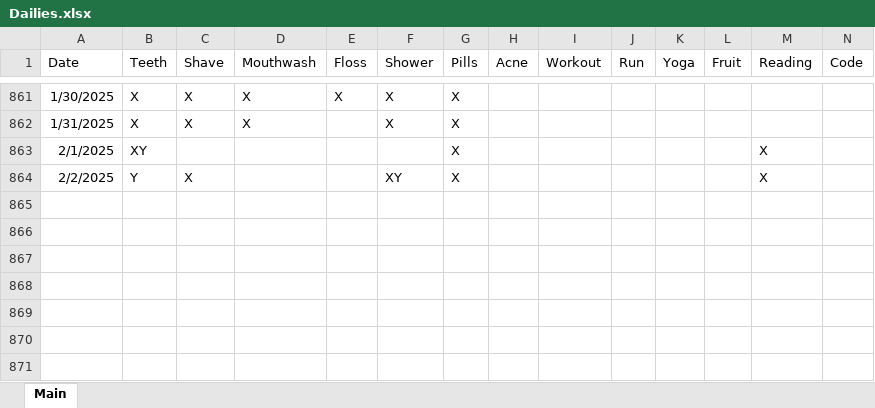
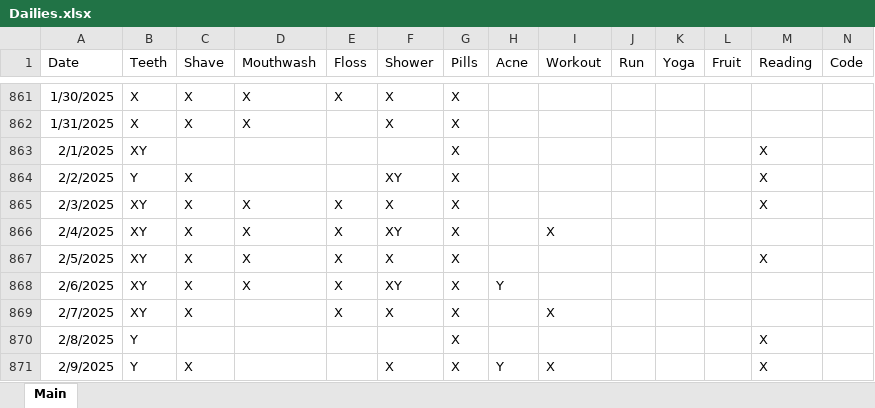
Before and after one commit to Ryan-Iacovone/Dailies, an Excel workbook: Data/Dailies.xlsx, sheet Main, drawn as a sheet; only a part is shown, gaps mark what is left out; values as stored, in another font and other column widths than the file's, no borders; rows hold the shown columns only; the diff names each change by its address in the sheet, - before the commit and + after, or states it on an @@ line.

Commit message:
Update Dailies.xlsx

```diff
--- a/Data/Dailies.xlsx (sheet Main)
+++ b/Data/Dailies.xlsx (sheet Main)
+row 865: 2/3/2025 | XY | X | X | X | X | X |  |  |  |  |  | X
+row 866: 2/4/2025 | XY | X | X | X | XY | X |  | X
+row 867: 2/5/2025 | XY | X | X | X | X | X |  |  |  |  |  | X
+row 868: 2/6/2025 | XY | X | X | X | XY | X | Y
+row 869: 2/7/2025 | XY | X |  | X | X | X |  | X
+row 870: 2/8/2025 | Y |  |  |  |  | X |  |  |  |  |  | X
+row 871: 2/9/2025 | Y | X |  |  | X | X | Y | X |  |  |  | X
```
